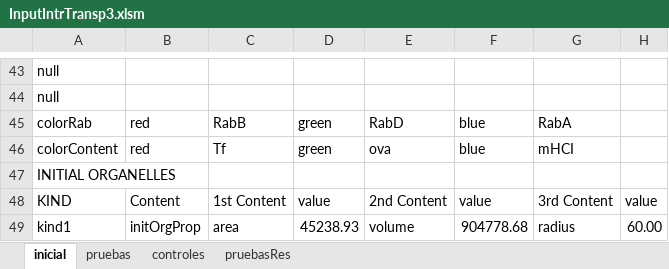
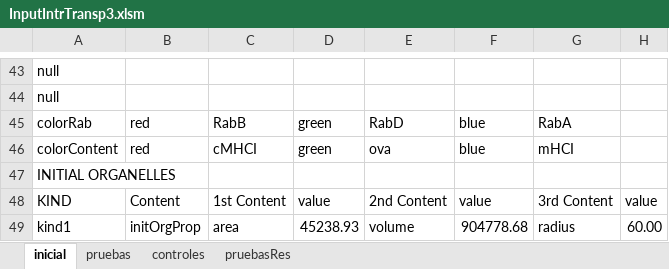
Before and after one commit to franconieto/endomembraneSystem, an Excel workbook: InputIntrTransp3.xlsm, sheet inicial, drawn as a sheet; only a part is shown, gaps mark what is left out; values as stored, in another font and other column widths than the file's, no borders; the diff names each change by its address in the sheet, - before the commit and + after, or states it on an @@ line.

```diff
--- a/InputIntrTransp3.xlsm (sheet inicial)
+++ b/InputIntrTransp3.xlsm (sheet inicial)
-C46: Tf
+C46: cMHCI
```
Also changed, not shown: sheet pruebas, 13 other files.
